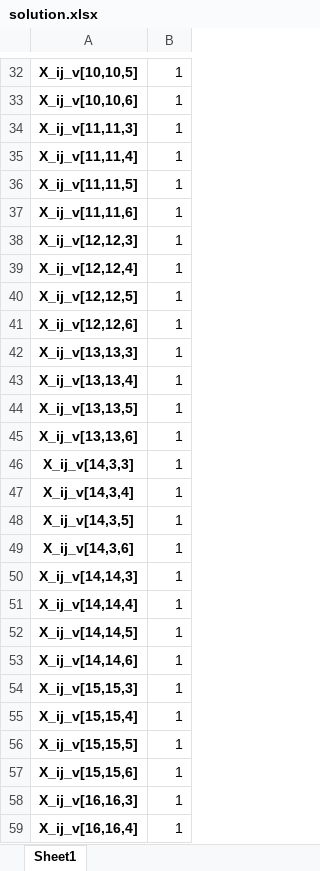
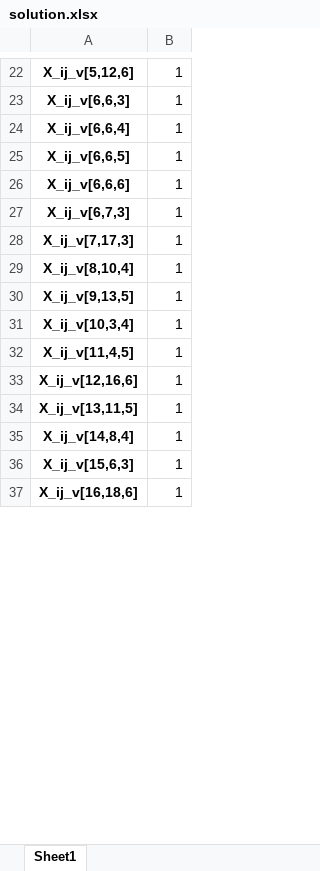
Before and after one commit to ayush4ise/Collaborative-Last-Mile-Delivery, an Excel workbook: solution.xlsx, sheet Sheet1, drawn as a sheet; only a part is shown, gaps mark what is left out; values as stored, in another font and other column widths than the file's, no borders; removed rows and columns are numbered as before the commit, all else as after; the diff covers the shown part only; the diff names each change by its address in the sheet, - before the commit and + after, or states it on an @@ line.

```diff
--- a/solution.xlsx (sheet Sheet1)
+++ b/solution.xlsx (sheet Sheet1)
-A22: X_ij_v[10,10,5]
+A22: X_ij_v[5,12,6]
-A23: X_ij_v[10,10,6]
+A23: X_ij_v[6,6,3]
-row 34: X_ij_v[11,11,3] | 1
-A24: X_ij_v[11,11,4]
+A24: X_ij_v[6,6,4]
-A25: X_ij_v[11,11,5]
+A25: X_ij_v[6,6,5]
-A26: X_ij_v[11,11,6]
+A26: X_ij_v[6,6,6]
-row 38: X_ij_v[12,12,3] | 1
-row 39: X_ij_v[12,12,4] | 1
-row 40: X_ij_v[12,12,5] | 1
-row 41: X_ij_v[12,12,6] | 1
-row 42: X_ij_v[13,13,3] | 1
-row 43: X_ij_v[13,13,4] | 1
-row 44: X_ij_v[13,13,5] | 1
-A27: X_ij_v[13,13,6]
+A27: X_ij_v[6,7,3]
-A28: X_ij_v[14,3,3]
+A28: X_ij_v[7,17,3]
-A29: X_ij_v[14,3,4]
+A29: X_ij_v[8,10,4]
-A30: X_ij_v[14,3,5]
+A30: X_ij_v[9,13,5]
-A31: X_ij_v[14,3,6]
+A31: X_ij_v[10,3,4]
-row 50: X_ij_v[14,14,3] | 1
-row 51: X_ij_v[14,14,4] | 1
-A32: X_ij_v[14,14,5]
+A32: X_ij_v[11,4,5]
-A33: X_ij_v[14,14,6]
+A33: X_ij_v[12,16,6]
-A34: X_ij_v[15,15,3]
+A34: X_ij_v[13,11,5]
-A35: X_ij_v[15,15,4]
+A35: X_ij_v[14,8,4]
-row 56: X_ij_v[15,15,5] | 1
-A36: X_ij_v[15,15,6]
+A36: X_ij_v[15,6,3]
-A37: X_ij_v[16,16,3]
+A37: X_ij_v[16,18,6]
-row 59: X_ij_v[16,16,4] | 1
```
Also changed, not shown: 48 added rows, 18 removed rows and 42 edited cells elsewhere in this sheet, 3 other files.
